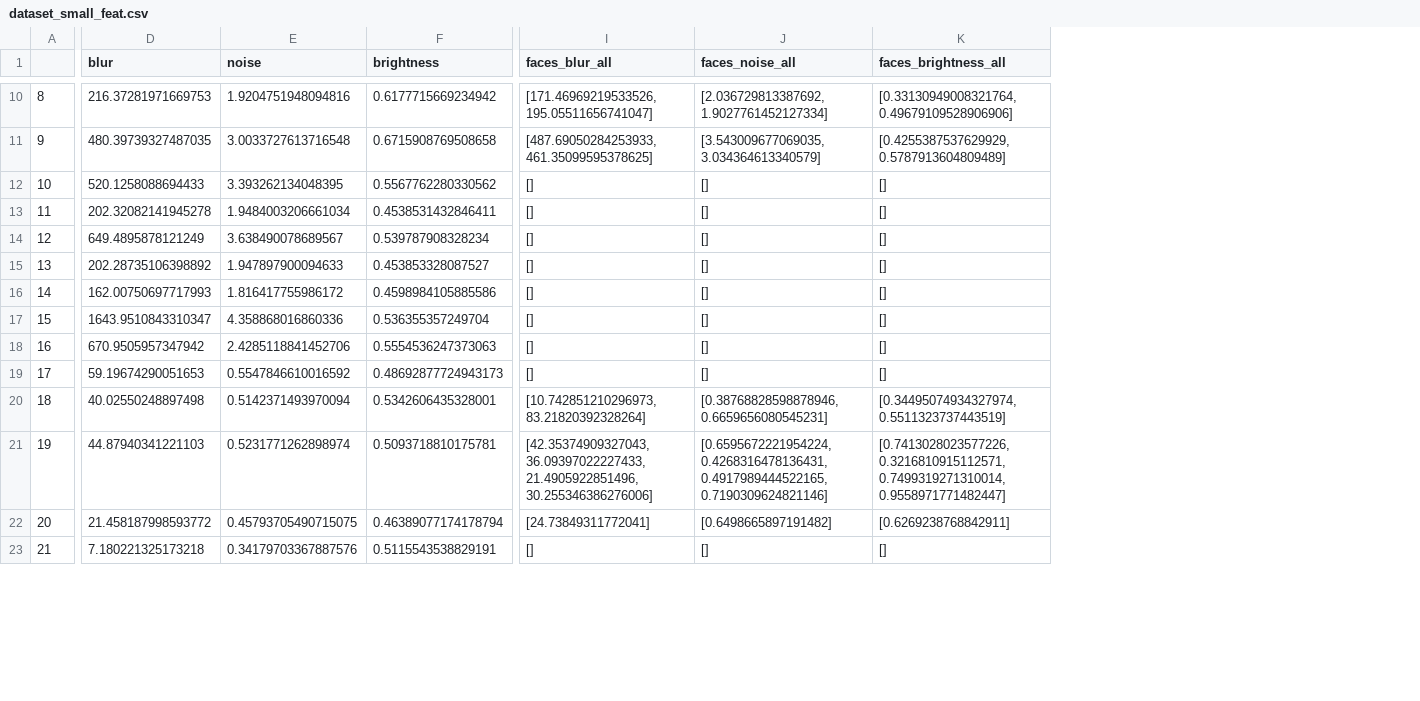
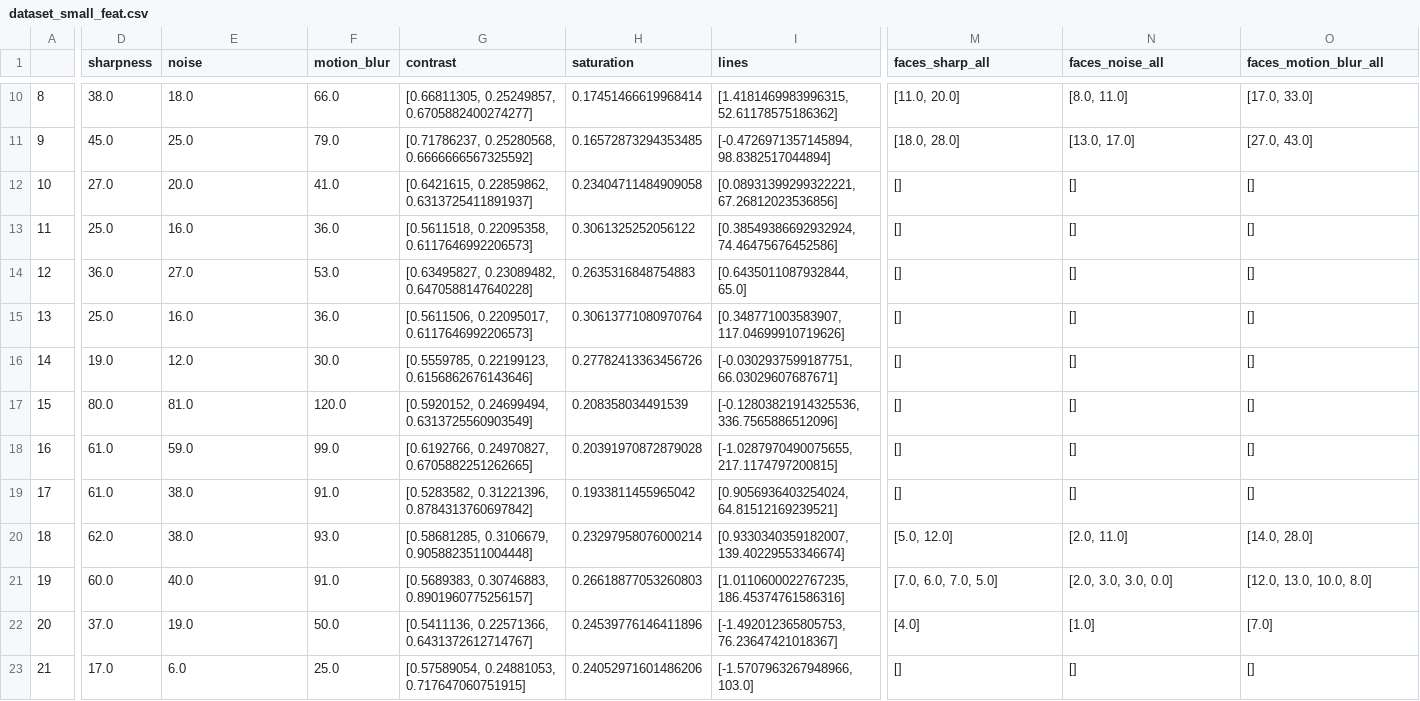
Before and after one commit to happy-face/datascience-1, a CSV file: perfect_shot/dataset/dataset_small_feat.csv, drawn as a sheet; only a part is shown, gaps mark what is left out; removed rows and columns are numbered as before the commit, all else as after; the diff covers the shown part only; the diff names each change by its address in the sheet, - before the commit and + after, or states it on an @@ line.

```diff
--- a/perfect_shot/dataset/dataset_small_feat.csv
+++ b/perfect_shot/dataset/dataset_small_feat.csv
-column D (blur), rows 10-23: 216.37281971669753 | 480.39739327487035 | 520.1258088694433 | 202.32082141945278 | 649.4895878121249 | 202.28735106398892 | 162.00750697717993 | 1643.9510843310347 | 670.9505957347942 | 59.19674290051653 | 40.02550248897498 | 44.87940341221103 | 21.458187998593772 | 7.180221325173218
+column D (sharpness), rows 10-23: 38.0 | 45.0 | 27.0 | 25.0 | 36.0 | 25.0 | 19.0 | 80.0 | 61.0 | 61.0 | 62.0 | 60.0 | 37.0 | 17.0
-column F (brightness), rows 10-23: 0.6177715669234942 | 0.6715908769508658 | 0.5567762280330562 | 0.4538531432846411 | 0.539787908328234 | 0.453853328087527 | 0.4598984105885586 | 0.536355357249704 | 0.5554536247373063 | 0.48692877724943173 | 0.5342606435328001 | 0.5093718810175781 | 0.46389077174178794 | 0.5115543538829191
+column F (motion_blur), rows 10-23: 66.0 | 79.0 | 41.0 | 36.0 | 53.0 | 36.0 | 30.0 | 120.0 | 99.0 | 91.0 | 93.0 | 91.0 | 50.0 | 25.0
+column G (contrast), rows 10-23: [0.66811305, 0.25249857, 0.6705882400274277] | [0.71786237, 0.25280568, 0.6666666567325592] | [0.6421615, 0.22859862, 0.6313725411891937] | [0.5611518, 0.22095358, 0.6117646992206573] | [0.63495827, 0.23089482, 0.6470588147640228] | [0.5611506, 0.22095017, 0.6117646992206573] | [0.5559785, 0.22199123, 0.6156862676143646] | [0.5920152, 0.24699494, 0.6313725560903549] | [0.6192766, 0.24970827, 0.6705882251262665] | [0.5283582, 0.31221396, 0.8784313760697842] | [0.58681285, 0.3106679, 0.9058823511004448] | [0.5689383, 0.30746883, 0.8901960775256157] | [0.5411136, 0.22571366, 0.6431372612714767] | [0.57589054, 0.24881053, 0.717647060751915]
+column H (saturation), rows 10-23: 0.17451466619968414 | 0.16572873294353485 | 0.23404711484909058 | 0.3061325252056122 | 0.2635316848754883 | 0.30613771080970764 | 0.27782413363456726 | 0.208358034491539 | 0.20391970872879028 | 0.1933811455965042 | 0.23297958076000214 | 0.26618877053260803 | 0.24539776146411896 | 0.24052971601486206
+column I (lines), rows 10-23: [1.4181469983996315, 52.61178575186362] | [-0.4726971357145894, 98.8382517044894] | [0.08931399299322221, 67.26812023536856] | [0.38549386692932924, 74.46475676452586] | [0.6435011087932844, 65.0] | [0.348771003583907, 117.04699910719626] | [-0.0302937599187751, 66.03029607687671] | [-0.12803821914325536, 336.7565886512096] | [-1.0287970490075655, 217.1174797200815] | [0.9056936403254024, 64.81512169239521] | [0.9330340359182007, 139.40229553346674] | [1.0110600022767235, 186.45374761586316] | [-1.492012365805753, 76.23647421018367] | [-1.5707963267948966, 103.0]
-M1: faces_blur_all
+M1: faces_sharp_all
-O1: faces_brightness_all
+O1: faces_motion_blur_all
-E10 (noise): 1.9204751948094816
+E10 (noise): 18.0
-M10 (faces_sharp_all): [171.46969219533526, 195.05511656741047]
+M10 (faces_sharp_all): [11.0, 20.0]
-N10 (faces_noise_all): [2.036729813387692, 1.9027761452127334]
+N10 (faces_noise_all): [8.0, 11.0]
-O10 (faces_motion_blur_all): [0.33130949008321764, 0.49679109528906906]
+O10 (faces_motion_blur_all): [17.0, 33.0]
-E11 (noise): 3.0033727613716548
+E11 (noise): 25.0
-M11 (faces_sharp_all): [487.69050284253933, 461.35099595378625]
+M11 (faces_sharp_all): [18.0, 28.0]
-N11 (faces_noise_all): [3.543009677069035, 3.034364613340579]
+N11 (faces_noise_all): [13.0, 17.0]
-O11 (faces_motion_blur_all): [0.4255387537629929, 0.5787913604809489]
+O11 (faces_motion_blur_all): [27.0, 43.0]
-E12 (noise): 3.393262134048395
+E12 (noise): 20.0
-E13 (noise): 1.9484003206661034
+E13 (noise): 16.0
-E14 (noise): 3.638490078689567
+E14 (noise): 27.0
-E15 (noise): 1.947897900094633
+E15 (noise): 16.0
-E16 (noise): 1.816417755986172
+E16 (noise): 12.0
-E17 (noise): 4.358868016860336
+E17 (noise): 81.0
-E18 (noise): 2.4285118841452706
+E18 (noise): 59.0
-E19 (noise): 0.5547846610016592
+E19 (noise): 38.0
-E20 (noise): 0.5142371493970094
+E20 (noise): 38.0
-M20 (faces_sharp_all): [10.742851210296973, 83.21820392328264]
+M20 (faces_sharp_all): [5.0, 12.0]
-N20 (faces_noise_all): [0.38768828598878946, 0.6659656080545231]
+N20 (faces_noise_all): [2.0, 11.0]
-O20 (faces_motion_blur_all): [0.34495074934327974, 0.5511323737443519]
+O20 (faces_motion_blur_all): [14.0, 28.0]
-E21 (noise): 0.5231771262898974
+E21 (noise): 40.0
-M21 (faces_sharp_all): [42.35374909327043, 36.09397022227433, 21.4905922851496, 30.255346386276006]
+M21 (faces_sharp_all): [7.0, 6.0, 7.0, 5.0]
-N21 (faces_noise_all): [0.6595672221954224, 0.4268316478136431, 0.4917989444522165, 0.7190309624821146]
+N21 (faces_noise_all): [2.0, 3.0, 3.0, 0.0]
-O21 (faces_motion_blur_all): [0.7413028023577226, 0.3216810915112571, 0.7499319271310014, 0.9558971771482447]
+O21 (faces_motion_blur_all): [12.0, 13.0, 10.0, 8.0]
-E22 (noise): 0.45793705490715075
+E22 (noise): 19.0
-M22 (faces_sharp_all): [24.73849311772041]
+M22 (faces_sharp_all): [4.0]
-N22 (faces_noise_all): [0.6498665897191482]
+N22 (faces_noise_all): [1.0]
-O22 (faces_motion_blur_all): [0.6269238768842911]
+O22 (faces_motion_blur_all): [7.0]
-E23 (noise): 0.34179703367887576
+E23 (noise): 6.0
```
Also changed, not shown: 1 added column and 80 edited cells elsewhere in this file, 5 other files.
